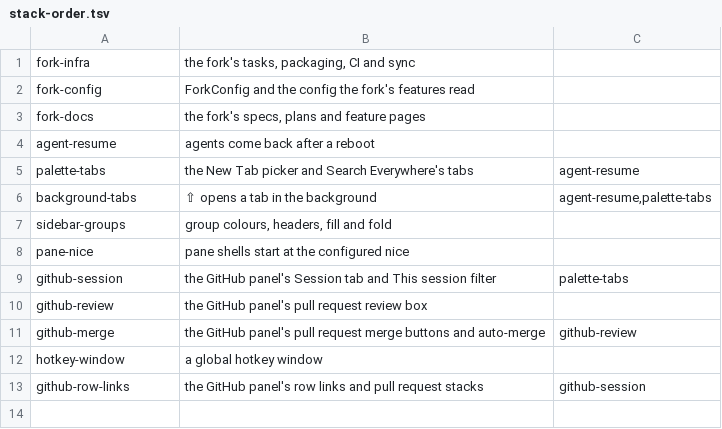
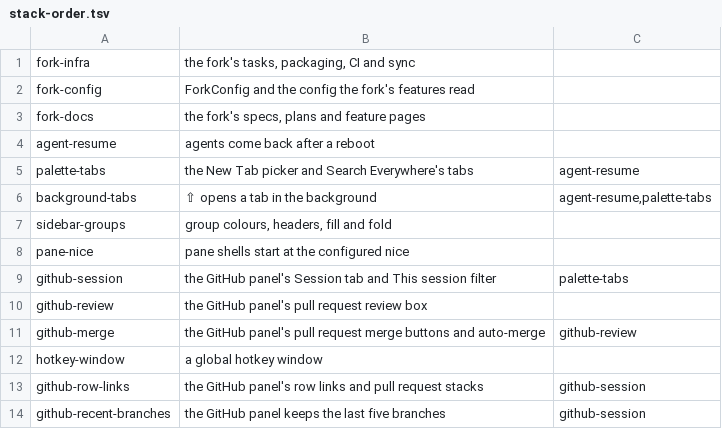
Before and after one commit to NorthIsUp/tty7, a TSV file: docs/fork/stack-order.tsv, drawn as a sheet; the diff names each change by its address in the sheet, - before the commit and + after, or states it on an @@ line.

Commit message:
fork(github-recent-branches): the GitHub panel keeps the last five branches
Fork-Feature: github-recent-branches

```diff
--- a/docs/fork/stack-order.tsv
+++ b/docs/fork/stack-order.tsv
+row 14: github-recent-branches | the GitHub panel keeps the last five branches | github-session
```
Also changed, not shown: 5 other files.
